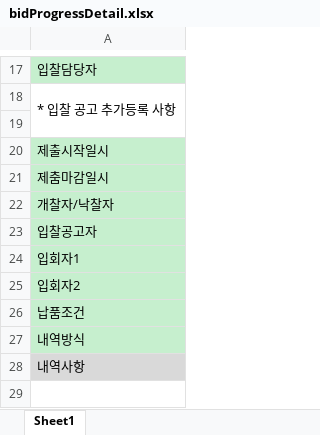
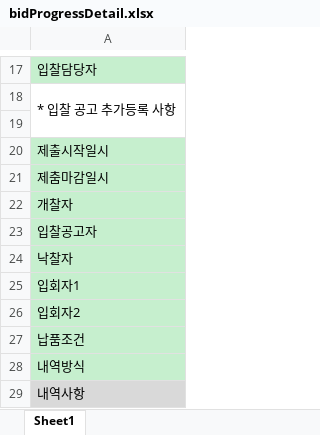
Before and after one commit to bitcube4650/iljin_bitcube_back, an Excel workbook: src/main/resources/menual/bidProgressDetail.xlsx, sheet Sheet1, drawn as a sheet; only a part is shown, gaps mark what is left out; values as stored, in another font and other column widths than the file's, no borders; the diff names each change by its address in the sheet, - before the commit and + after, or states it on an @@ line.

```diff
--- a/src/main/resources/menual/bidProgressDetail.xlsx (sheet Sheet1)
+++ b/src/main/resources/menual/bidProgressDetail.xlsx (sheet Sheet1)
-A22: 개찰자/낙찰자
+A22: 개찰자
+row 24: 낙찰자
```
Also changed, not shown: 1 other file.
